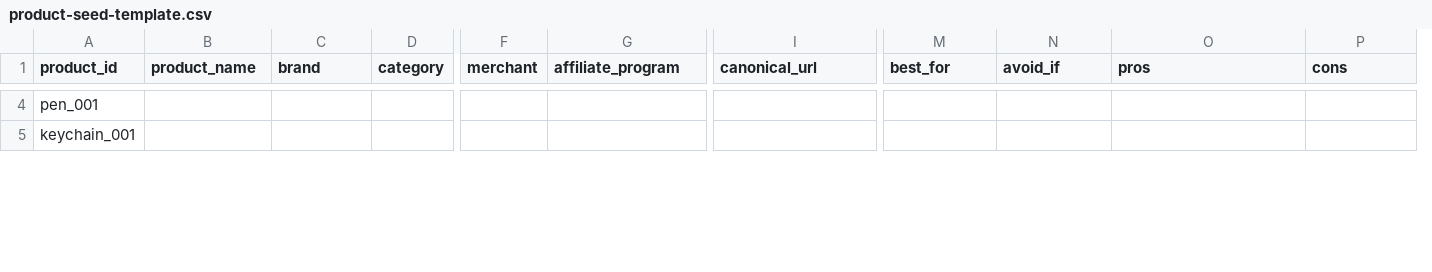
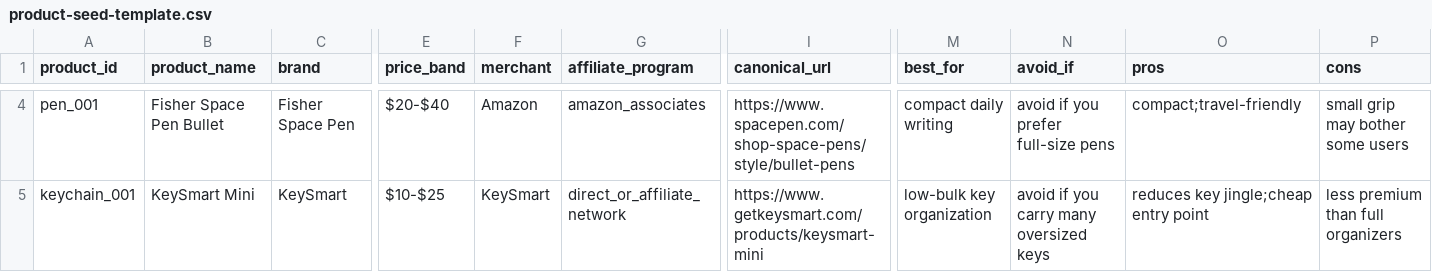
Before and after one commit to q0de/everyday-carry-finder-prd, a CSV file: templates/product-seed-template.csv, drawn as a sheet; only a part is shown, gaps mark what is left out; removed rows and columns are numbered as before the commit, all else as after; the diff covers the shown part only; the diff names each change by its address in the sheet, - before the commit and + after, or states it on an @@ line.

```diff
--- a/templates/product-seed-template.csv
+++ b/templates/product-seed-template.csv
-column D (category), empty
+column E (price_band), rows 4-5: $20-$40 | $10-$25
-B4 (product_name): (empty)
+B4 (product_name): Fisher Space Pen Bullet
-C4 (brand): (empty)
+C4 (brand): Fisher Space Pen
-F4 (merchant): (empty)
+F4 (merchant): Amazon
-G4 (affiliate_program): (empty)
+G4 (affiliate_program): amazon_associates
-I4 (canonical_url): (empty)
+I4 (canonical_url): https://www.spacepen.com/shop-space-pens/style/bullet-pens
-M4 (best_for): (empty)
+M4 (best_for): compact daily writing
-N4 (avoid_if): (empty)
+N4 (avoid_if): avoid if you prefer full-size pens
-O4 (pros): (empty)
+O4 (pros): compact;travel-friendly
-P4 (cons): (empty)
+P4 (cons): small grip may bother some users
-B5 (product_name): (empty)
+B5 (product_name): KeySmart Mini
-C5 (brand): (empty)
+C5 (brand): KeySmart
-F5 (merchant): (empty)
+F5 (merchant): KeySmart
-G5 (affiliate_program): (empty)
+G5 (affiliate_program): direct_or_affiliate_network
-I5 (canonical_url): (empty)
+I5 (canonical_url): https://www.getkeysmart.com/products/keysmart-mini
-M5 (best_for): (empty)
+M5 (best_for): low-bulk key organization
-N5 (avoid_if): (empty)
+N5 (avoid_if): avoid if you carry many oversized keys
-O5 (pros): (empty)
+O5 (pros): reduces key jingle;cheap entry point
-P5 (cons): (empty)
+P5 (cons): less premium than full organizers
```
Also changed, not shown: 137 edited cells elsewhere in this file, 3 other files.
